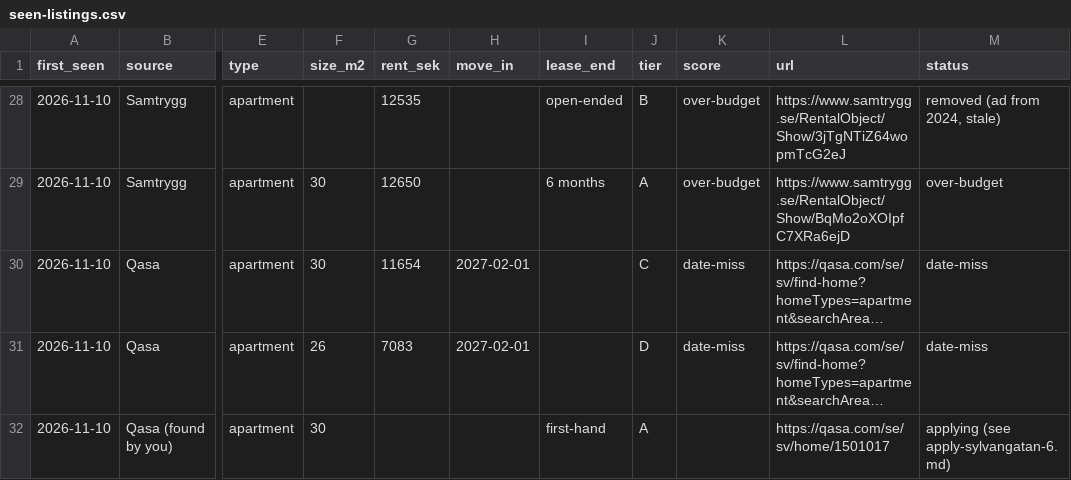
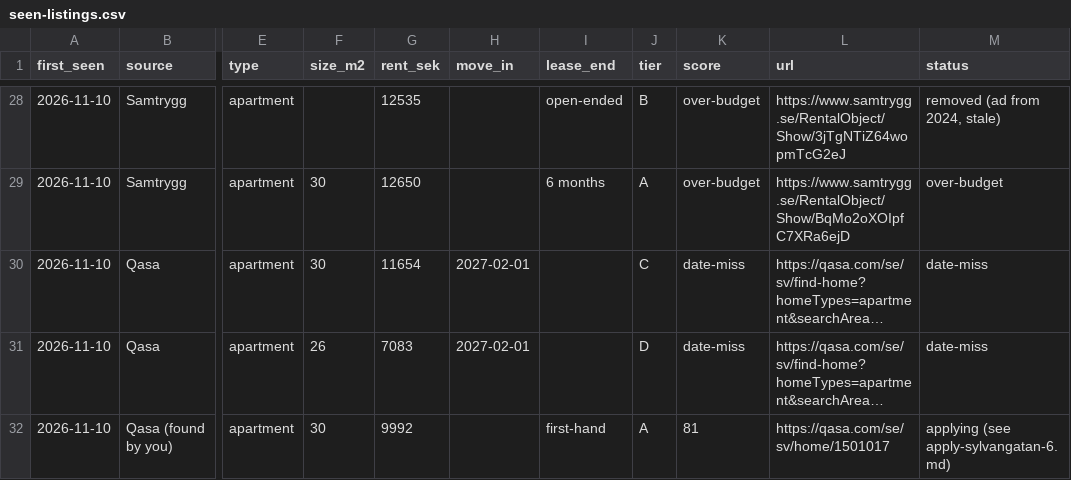
Before and after one commit to martadumanska/project1, a CSV file: apartment-search/seen-listings.csv, drawn as a sheet; only a part is shown, gaps mark what is left out; long unchanged cells end in …; the diff names each change by its address in the sheet, - before the commit and + after, or states it on an @@ line.

```diff
--- a/apartment-search/seen-listings.csv
+++ b/apartment-search/seen-listings.csv
-G32 (rent_sek): (empty)
+G32 (rent_sek): 9992
-K32 (score): (empty)
+K32 (score): 81
```
Also changed, not shown: 2 other files.
